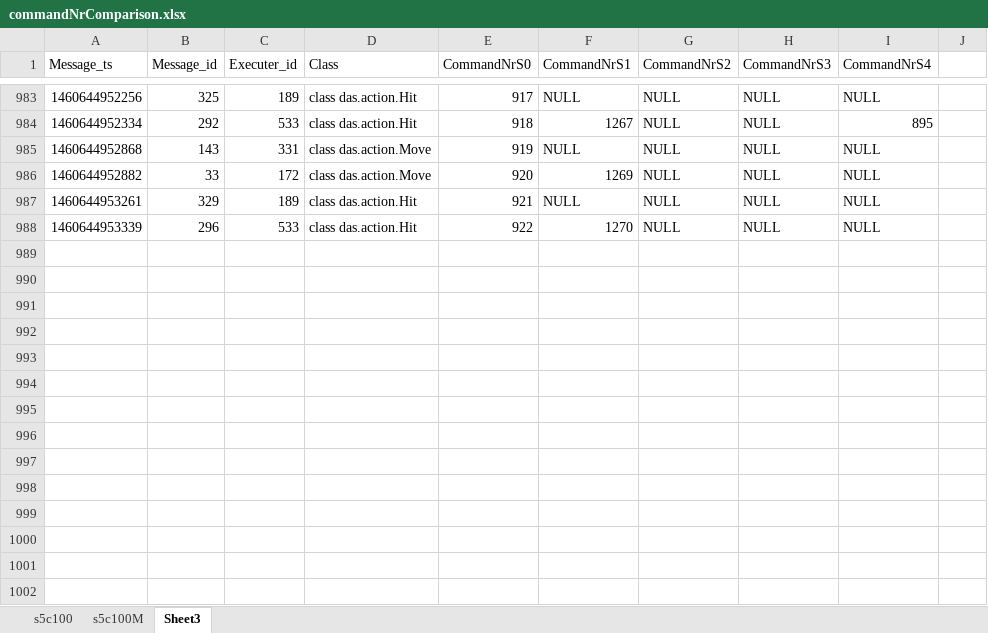
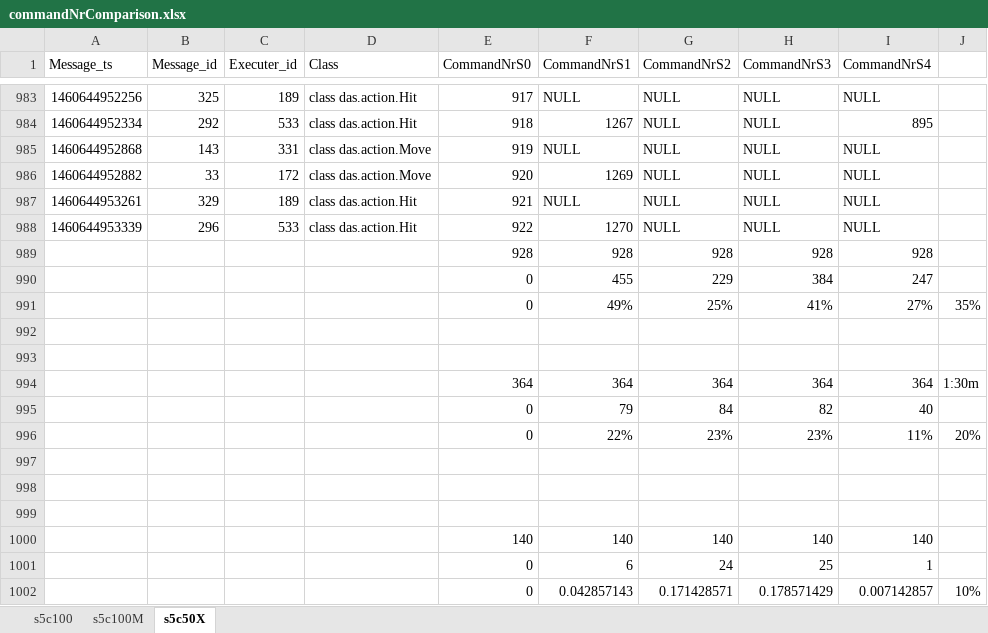
Before and after one commit to JeroennC/IN4391-DAS, an Excel workbook: results/commandNrComparison.xlsx, sheet s5c50X, drawn as a sheet; only a part is shown, gaps mark what is left out; values as stored, in another font and other column widths than the file's, no borders; the diff names each change by its address in the sheet, - before the commit and + after, or states it on an @@ line.

```diff
--- a/results/commandNrComparison.xlsx (sheet s5c50X)
+++ b/results/commandNrComparison.xlsx (sheet s5c50X)
-sheet tab: Sheet3
+sheet tab: s5c50X
+row 989:  |  |  |  | 928 | 928 | 928 | 928 | 928
+row 990:  |  |  |  | 0 | 455 | 229 | 384 | 247
+row 991:  |  |  |  | 0 | 49% | 25% | 41% | 27% | 35%
+row 992: (empty)
+row 993: (empty)
+row 994:  |  |  |  | 364 | 364 | 364 | 364 | 364 | 1:30m
+row 995:  |  |  |  | 0 | 79 | 84 | 82 | 40
+row 996:  |  |  |  | 0 | 22% | 23% | 23% | 11% | 20%
+row 997: (empty)
+row 998: (empty)
+row 999: (empty)
+row 1000:  |  |  |  | 140 | 140 | 140 | 140 | 140
+row 1001:  |  |  |  | 0 | 6 | 24 | 25 | 1
+row 1002:  |  |  |  | 0 | 0.042857143 | 0.171428571 | 0.178571429 | 0.007142857 | 10%
```
Also changed, not shown: sheet s5c100, sheet s5c100M, results/s5c50X.xlsx, 1 other file.
